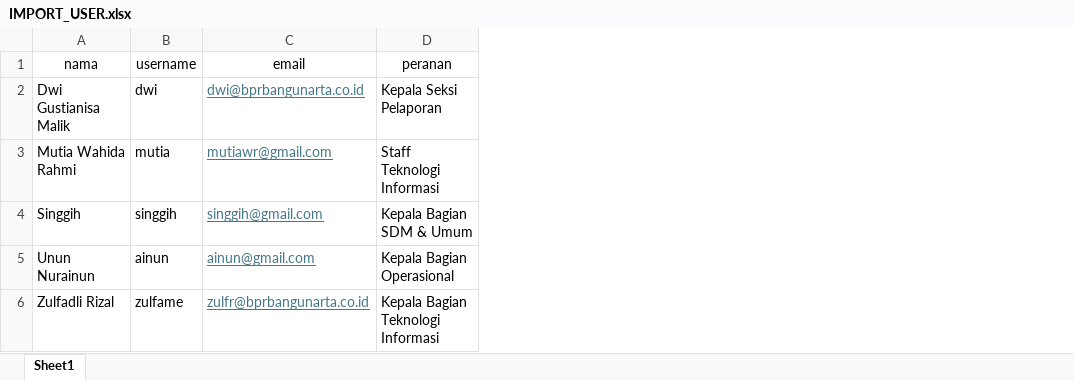
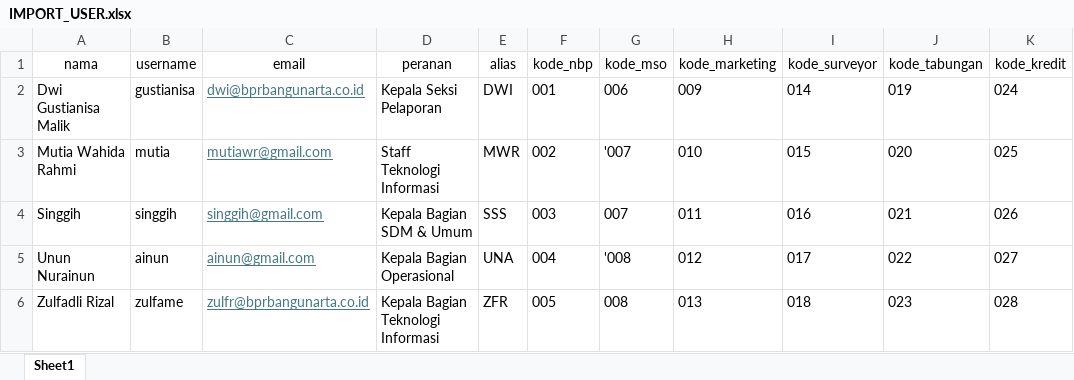
Before and after one commit to bprbangunarta/adminlte, an Excel workbook: public/excel/IMPORT_USER.xlsx, sheet Sheet1, drawn as a sheet; values as stored, in another font and other column widths than the file's, no borders; conditional formats not drawn; the diff names each change by its address in the sheet, - before the commit and + after, or states it on an @@ line.

```diff
--- a/public/excel/IMPORT_USER.xlsx (sheet Sheet1)
+++ b/public/excel/IMPORT_USER.xlsx (sheet Sheet1)
+column E (alias), rows 2-6: DWI | MWR | SSS | UNA | ZFR
+column F (kode_nbp), rows 2-6: 001 | 002 | 003 | 004 | 005
+column G (kode_mso), rows 2-6: 006 | '007 | 007 | '008 | 008
+column H (kode_marketing), rows 2-6: 009 | 010 | 011 | 012 | 013
+column I (kode_surveyor), rows 2-6: 014 | 015 | 016 | 017 | 018
+column J (kode_tabungan), rows 2-6: 019 | 020 | 021 | 022 | 023
+column K (kode_kredit), rows 2-6: 024 | 025 | 026 | 027 | 028
-B2 (username): dwi
+B2 (username): gustianisa
```
Also changed, not shown: 9 other files.
